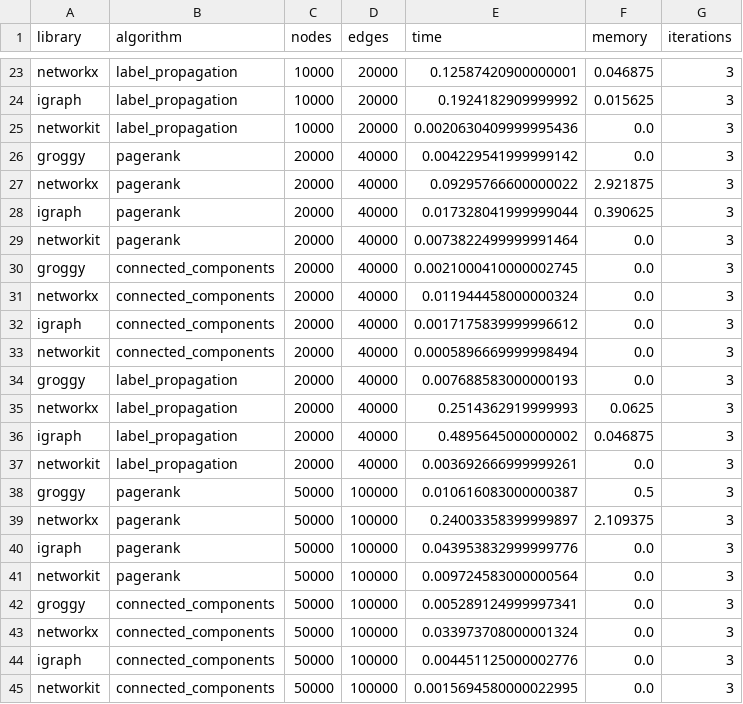
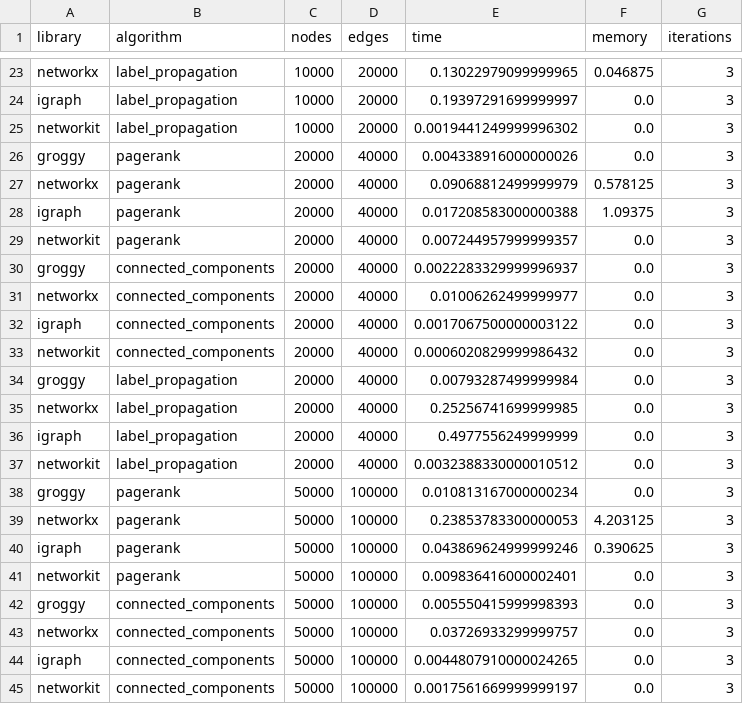
Before and after one commit to rollingstorms/groggy, a CSV file: notes/development/benchmark_results.csv, drawn as a sheet; only a part is shown, gaps mark what is left out; the diff covers the shown part only; the diff names each change by its address in the sheet, - before the commit and + after, or states it on an @@ line.

```diff
--- a/notes/development/benchmark_results.csv
+++ b/notes/development/benchmark_results.csv
-E23 (time): 0.12587420900000001
+E23 (time): 0.13022979099999965
-E24 (time): 0.1924182909999992
+E24 (time): 0.19397291699999997
-F24 (memory): 0.015625
+F24 (memory): 0.0
-E25 (time): 0.0020630409999995436
+E25 (time): 0.0019441249999996302
-E26 (time): 0.004229541999999142
+E26 (time): 0.004338916000000026
-E27 (time): 0.09295766600000022
+E27 (time): 0.09068812499999979
-F27 (memory): 2.921875
+F27 (memory): 0.578125
-E28 (time): 0.017328041999999044
+E28 (time): 0.017208583000000388
-F28 (memory): 0.390625
+F28 (memory): 1.09375
-E29 (time): 0.0073822499999991464
+E29 (time): 0.007244957999999357
-E30 (time): 0.0021000410000002745
+E30 (time): 0.0022283329999996937
-E31 (time): 0.011944458000000324
+E31 (time): 0.01006262499999977
-E32 (time): 0.0017175839999996612
+E32 (time): 0.0017067500000003122
-E33 (time): 0.0005896669999998494
+E33 (time): 0.0006020829999986432
-E34 (time): 0.007688583000000193
+E34 (time): 0.00793287499999984
-E35 (time): 0.2514362919999993
+E35 (time): 0.25256741699999985
-F35 (memory): 0.0625
+F35 (memory): 0.0
-E36 (time): 0.4895645000000002
+E36 (time): 0.4977556249999999
-F36 (memory): 0.046875
+F36 (memory): 0.0
-E37 (time): 0.003692666999999261
+E37 (time): 0.0032388330000010512
-E38 (time): 0.010616083000000387
+E38 (time): 0.010813167000000234
-F38 (memory): 0.5
+F38 (memory): 0.0
-E39 (time): 0.24003358399999897
+E39 (time): 0.23853783300000053
-F39 (memory): 2.109375
+F39 (memory): 4.203125
-E40 (time): 0.043953832999999776
+E40 (time): 0.043869624999999246
-F40 (memory): 0.0
+F40 (memory): 0.390625
-E41 (time): 0.009724583000000564
+E41 (time): 0.009836416000002401
-E42 (time): 0.005289124999997341
+E42 (time): 0.005550415999998393
-E43 (time): 0.033973708000001324
+E43 (time): 0.03726933299999757
-E44 (time): 0.004451125000002776
+E44 (time): 0.0044807910000024265
-E45 (time): 0.0015694580000022995
+E45 (time): 0.0017561669999999197
```
Also changed, not shown: 100 edited cells elsewhere in this file, 4 other files.
